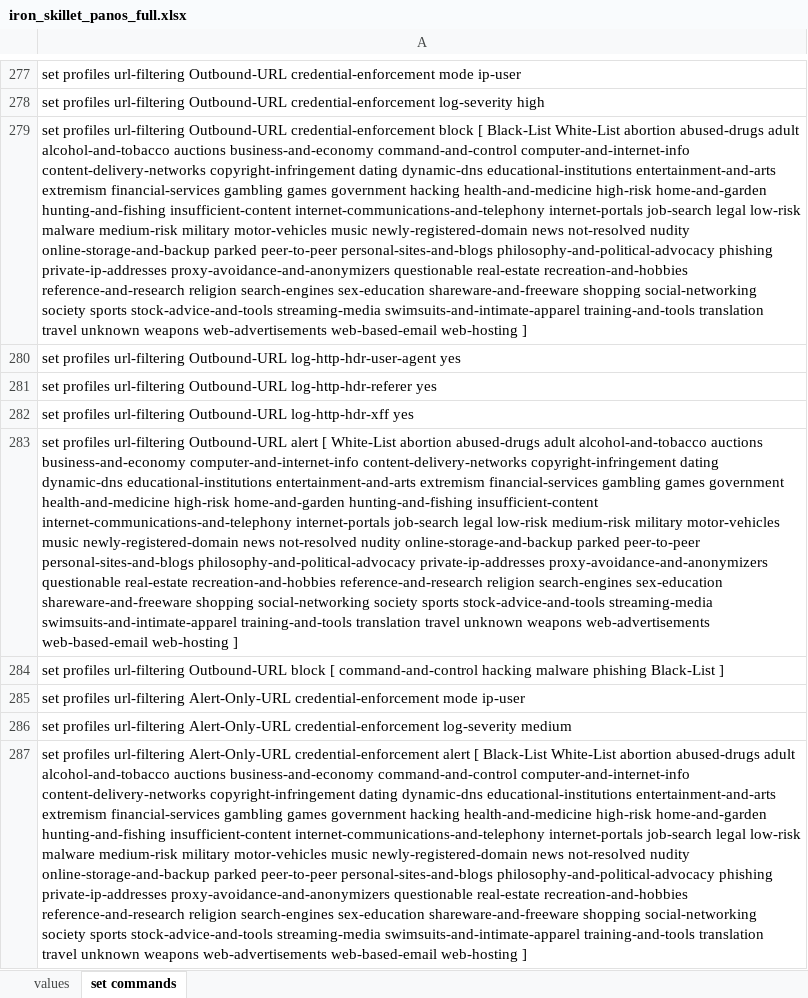
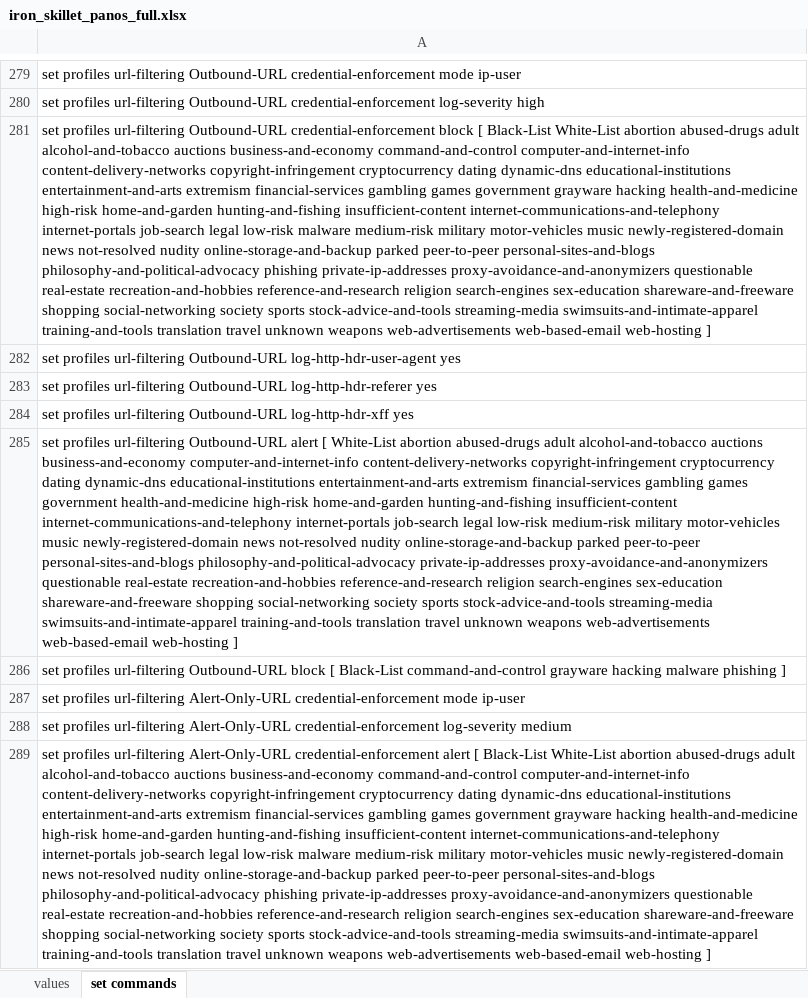
Before and after one commit to PaloAltoNetworks/iron-skillet, an Excel workbook: templates/panos/set_commands/iron_skillet_panos_full.xlsx, sheet set commands, drawn as a sheet; only a part is shown, gaps mark what is left out; values as stored, in another font and other column widths than the file's, no borders; addresses are those after the commit; the diff covers the shown part only; the diff names each change by its address in the sheet, - before the commit and + after, or states it on an @@ line.

```diff
--- a/templates/panos/set_commands/iron_skillet_panos_full.xlsx (sheet set commands)
+++ b/templates/panos/set_commands/iron_skillet_panos_full.xlsx (sheet set commands)
-A281: …content-delivery-networks copyright-infringement dating dynamic-dns educational-institutions entertainment-and-arts extremism financial-services gambling games government hacking health-and-medicine…
+A281: …content-delivery-networks copyright-infringement cryptocurrency dating dynamic-dns educational-institutions entertainment-and-arts extremism financial-services gambling games government grayware hacking health-and-medicine…
-A285: …content-delivery-networks copyright-infringement dating dynamic-dns…
+A285: …content-delivery-networks copyright-infringement cryptocurrency dating dynamic-dns…
-A286: …block [ command-and-control hacking malware phishing Black-List ]
+A286: …block [ Black-List command-and-control grayware hacking malware phishing ]
-A289: …content-delivery-networks copyright-infringement dating dynamic-dns educational-institutions entertainment-and-arts extremism financial-services gambling games government hacking health-and-medicine…
+A289: …content-delivery-networks copyright-infringement cryptocurrency dating dynamic-dns educational-institutions entertainment-and-arts extremism financial-services gambling games government grayware hacking health-and-medicine…
```
Also changed, not shown: 3 added rows, 1 removed row and 5 edited cells elsewhere in this sheet, templates/panorama/set_commands/iron_skillet_panorama_full.xlsx, 39 other files.
